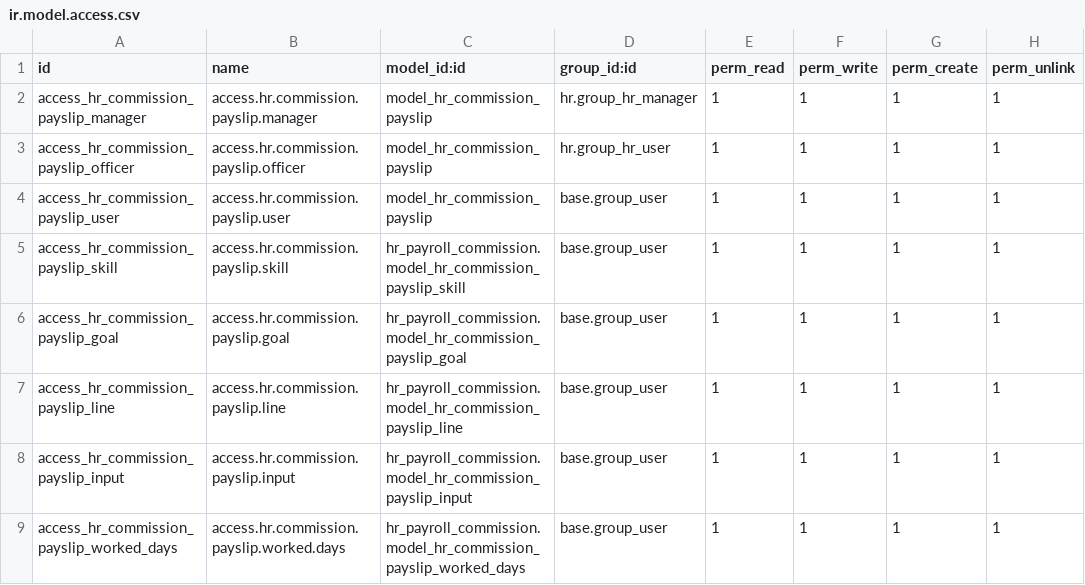
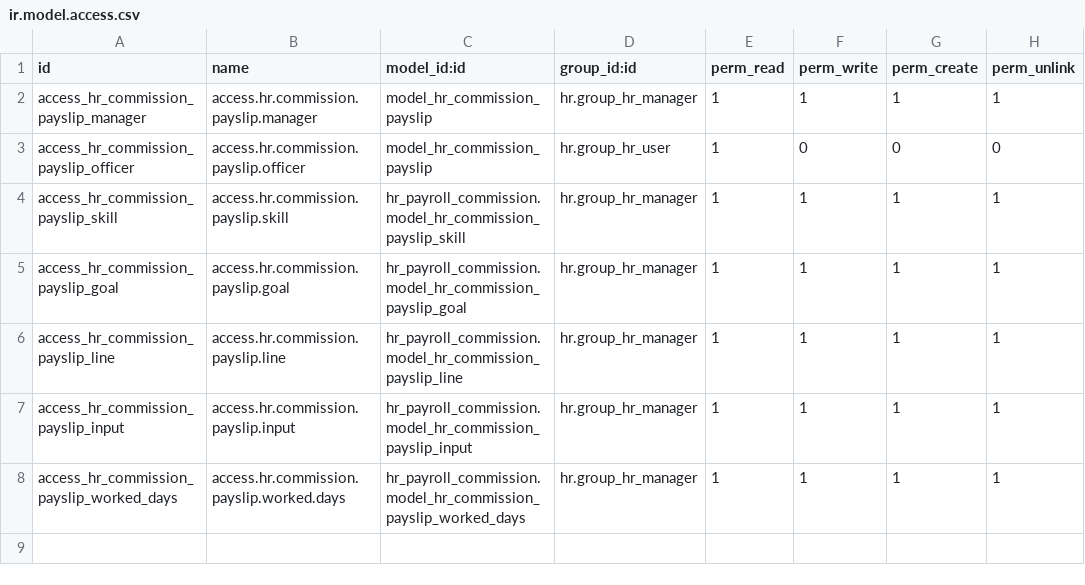
Before and after one commit to NicLeesi/SynsiriOdoo17, a CSV file: custom/dev/hr_payroll_commission/security/ir.model.access.csv, drawn as a sheet.

Commit message:
employee_late_check_in: update code to create faster wizard report, hr_payroll_commssion and community: update security to get access to payroll only payroll manager

```diff
--- a/custom/dev/hr_payroll_commission/security/ir.model.access.csv
+++ b/custom/dev/hr_payroll_commission/security/ir.model.access.csv
@@ -2,8 +2,7 @@ id,name,model_id:id,group_id:id,perm_read,perm_write,perm_create,perm_unlink
 access_hr_commission_payslip_manager,access.hr.commission.payslip.manager,model_hr_commission_payslip,hr.group_hr_manager,1,1,1,1
-access_hr_commission_payslip_officer,access.hr.commission.payslip.officer,model_hr_commission_payslip,hr.group_hr_user,1,1,1,1
-access_hr_commission_payslip_user,access.hr.commission.payslip.user,model_hr_commission_payslip,base.group_user,1,1,1,1
-access_hr_commission_payslip_skill,access.hr.commission.payslip.skill,hr_payroll_commission.model_hr_commission_payslip_skill,base.group_user,1,1,1,1
-access_hr_commission_payslip_goal,access.hr.commission.payslip.goal,hr_payroll_commission.model_hr_commission_payslip_goal,base.group_user,1,1,1,1
-access_hr_commission_payslip_line,access.hr.commission.payslip.line,hr_payroll_commission.model_hr_commission_payslip_line,base.group_user,1,1,1,1
-access_hr_commission_payslip_input,access.hr.commission.payslip.input,hr_payroll_commission.model_hr_commission_payslip_input,base.group_user,1,1,1,1
-access_hr_commission_payslip_worked_days,access.hr.commission.payslip.worked.days,hr_payroll_commission.model_hr_commission_payslip_worked_days,base.group_user,1,1,1,1
+access_hr_commission_payslip_officer,access.hr.commission.payslip.officer,model_hr_commission_payslip,hr.group_hr_user,1,0,0,0
+access_hr_commission_payslip_skill,access.hr.commission.payslip.skill,hr_payroll_commission.model_hr_commission_payslip_skill,hr.group_hr_manager,1,1,1,1
+access_hr_commission_payslip_goal,access.hr.commission.payslip.goal,hr_payroll_commission.model_hr_commission_payslip_goal,hr.group_hr_manager,1,1,1,1
+access_hr_commission_payslip_line,access.hr.commission.payslip.line,hr_payroll_commission.model_hr_commission_payslip_line,hr.group_hr_manager,1,1,1,1
+access_hr_commission_payslip_input,access.hr.commission.payslip.input,hr_payroll_commission.model_hr_commission_payslip_input,hr.group_hr_manager,1,1,1,1
+access_hr_commission_payslip_worked_days,access.hr.commission.payslip.worked.days,hr_payroll_commission.model_hr_commission_payslip_worked_days,hr.group_hr_manager,1,1,1,1
```
Also changed, not shown: custom/dev/hr_payroll_community_skill_goal/security/ir.model.access.csv, 2 other files.
